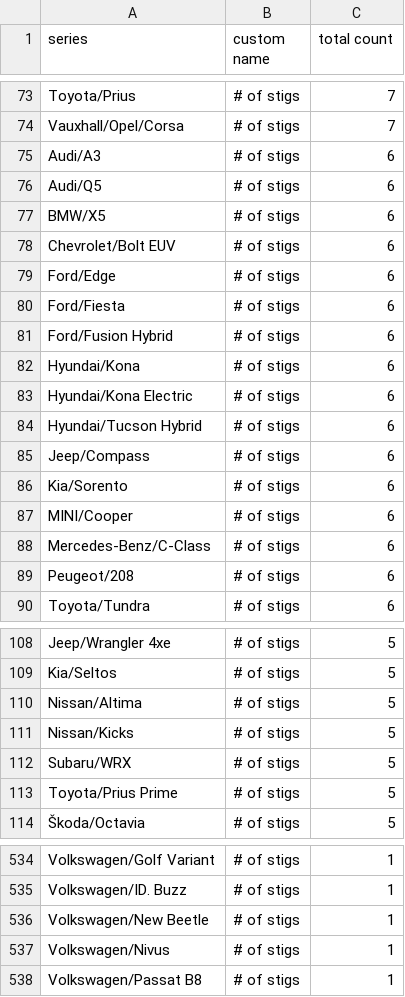
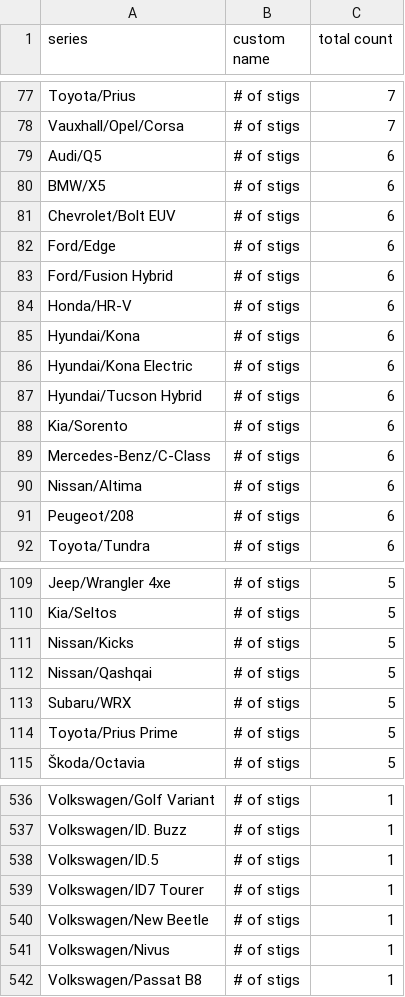
Before and after one commit to ClutchEngineering/sidecar.clutch.engineering, a CSV file: Sources/gensite/export-carplay-drivers-by-model.csv, drawn as a sheet; only a part is shown, gaps mark what is left out; removed rows and columns are numbered as before the commit, all else as after; the diff covers the shown part only; the diff names each change by its address in the sheet, - before the commit and + after, or states it on an @@ line.

```diff
--- a/Sources/gensite/export-carplay-drivers-by-model.csv
+++ b/Sources/gensite/export-carplay-drivers-by-model.csv
-row 75: Audi/A3 | # of stigs | 6
-row 80: Ford/Fiesta | # of stigs | 6
+row 84: Honda/HR-V | # of stigs | 6
-row 85: Jeep/Compass | # of stigs | 6
-row 87: MINI/Cooper | # of stigs | 6
+row 90: Nissan/Altima | # of stigs | 6
-row 110: Nissan/Altima | # of stigs | 5
+row 112: Nissan/Qashqai | # of stigs | 5
+row 538: Volkswagen/ID.5 | # of stigs | 1
+row 539: Volkswagen/ID7 Tourer | # of stigs | 1
```
Also changed, not shown: 21 added rows, 16 removed rows and 5 edited cells elsewhere in this file.
